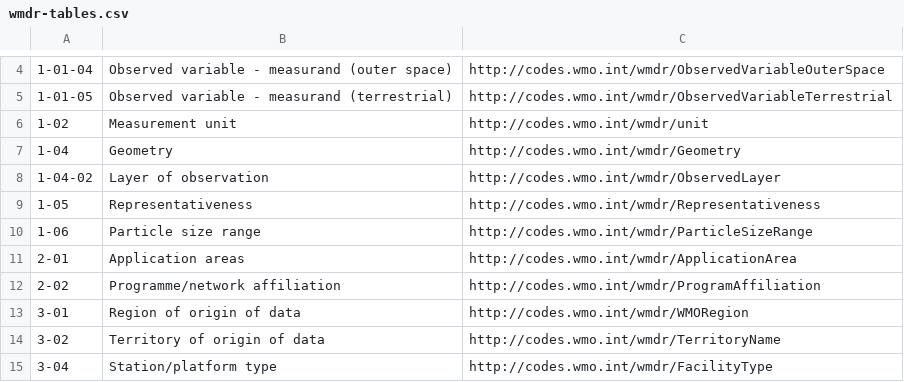
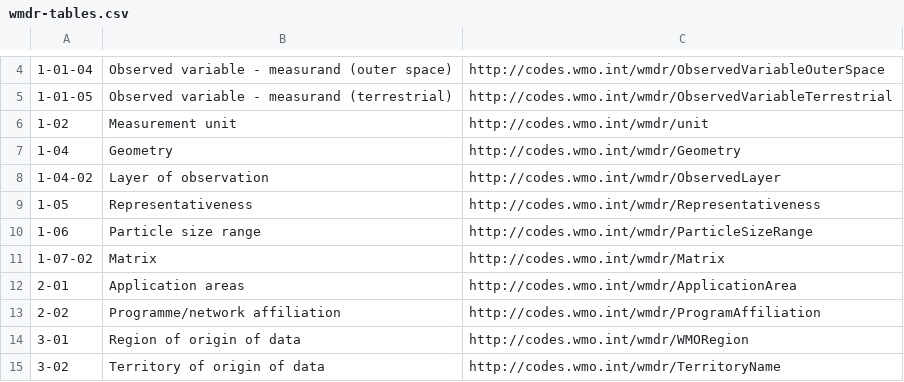
Before and after one commit to wmo-im/wmds, a CSV file: tables_en/wmdr-tables.csv, drawn as a sheet; only a part is shown, gaps mark what is left out; the shorter side is filled out with more unchanged rows; the diff names each change by its address in the sheet, - before the commit and + after, or states it on an @@ line.

Commit message:
issue #278- rename 1-06-02.csv to 1-07-02.csv and add new table to wmdr-tables.csv

```diff
--- a/tables_en/wmdr-tables.csv
+++ b/tables_en/wmdr-tables.csv
+row 11: 1-07-02 | Matrix | http://codes.wmo.int/wmdr/Matrix
```
Also changed, not shown: 2 other files.
